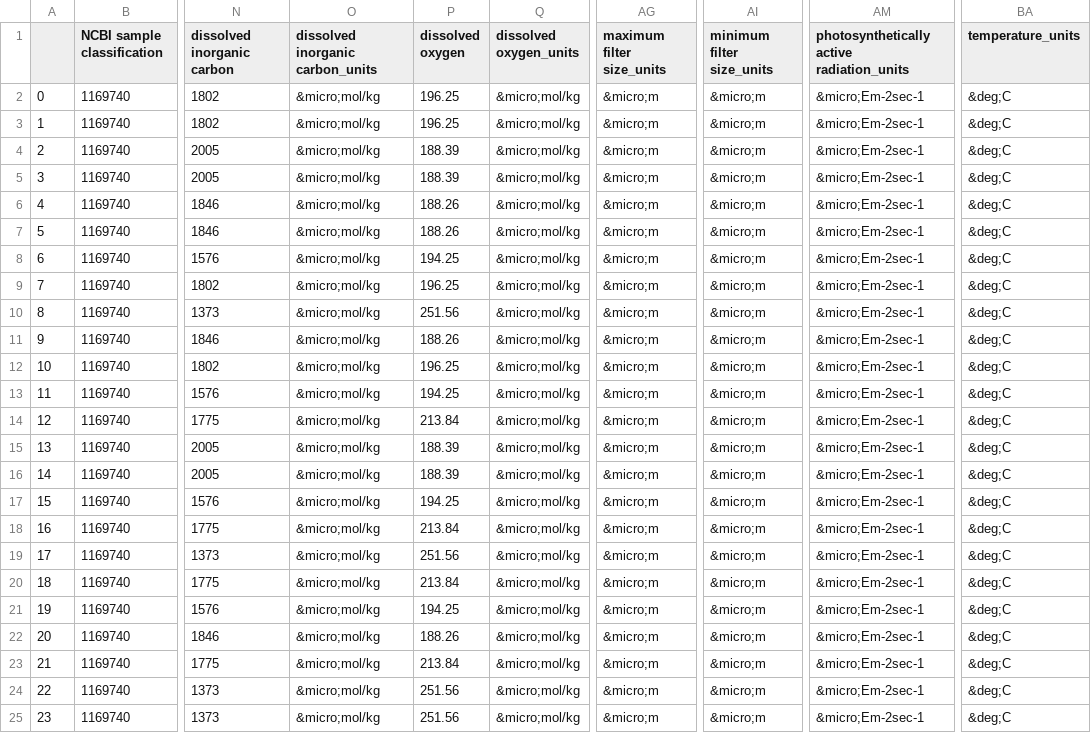
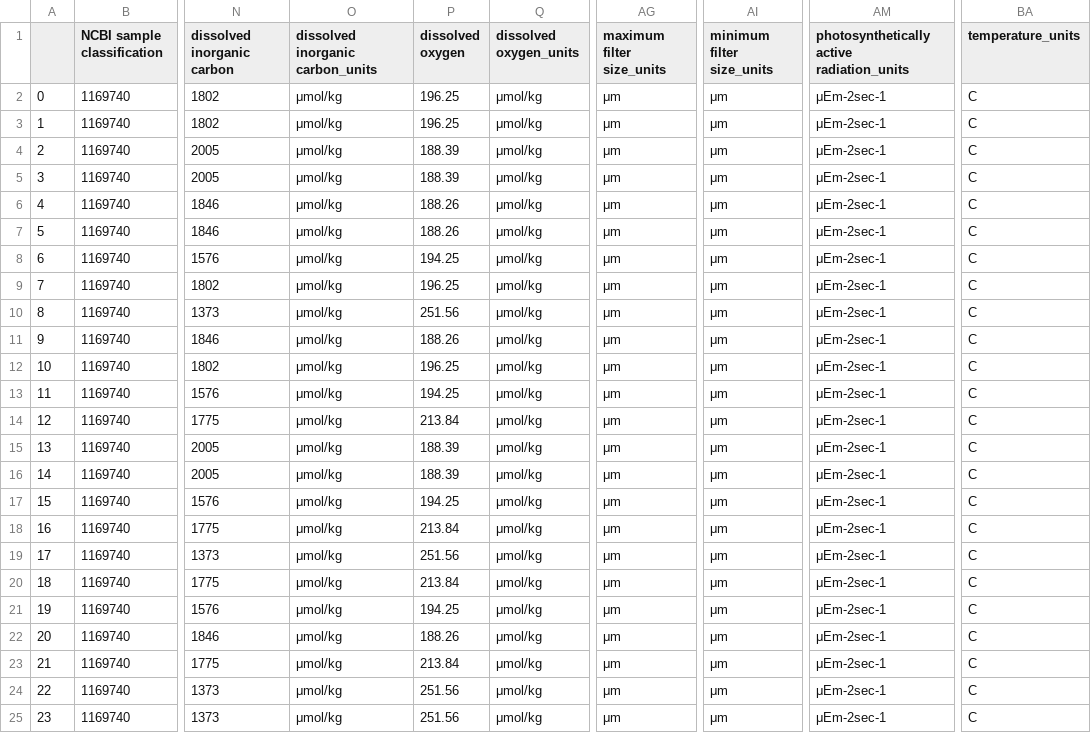
Before and after one commit to shelbynelson/summer-internship, a TSV file: amazon-continuum-json/amazon_data_output.tsv, drawn as a sheet; only a part is shown, gaps mark what is left out; the diff names each change by its address in the sheet, - before the commit and + after, or states it on an @@ line.

```diff
--- a/amazon-continuum-json/amazon_data_output.tsv
+++ b/amazon-continuum-json/amazon_data_output.tsv
-O2:O25 (dissolved inorganic carbon_units): &micro;mol/kg
+O2:O25 (dissolved inorganic carbon_units): μmol/kg
-Q2:Q25 (dissolved oxygen_units): &micro;mol/kg
+Q2:Q25 (dissolved oxygen_units): μmol/kg
-AG2:AG25 (maximum filter size_units): &micro;m
+AG2:AG25 (maximum filter size_units): μm
-AI2:AI25 (minimum filter size_units): &micro;m
+AI2:AI25 (minimum filter size_units): μm
-AM2:AM25: &micro;Em-2sec-1
+AM2:AM25: μEm-2sec-1
-BA2:BA25 (temperature_units): &deg;C
+BA2:BA25 (temperature_units): C
```
Also changed, not shown: 1 other file.
